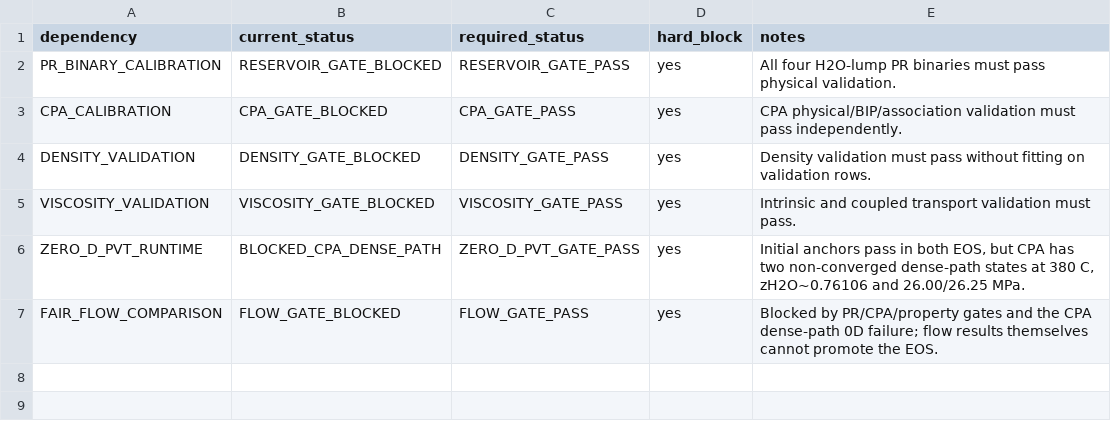
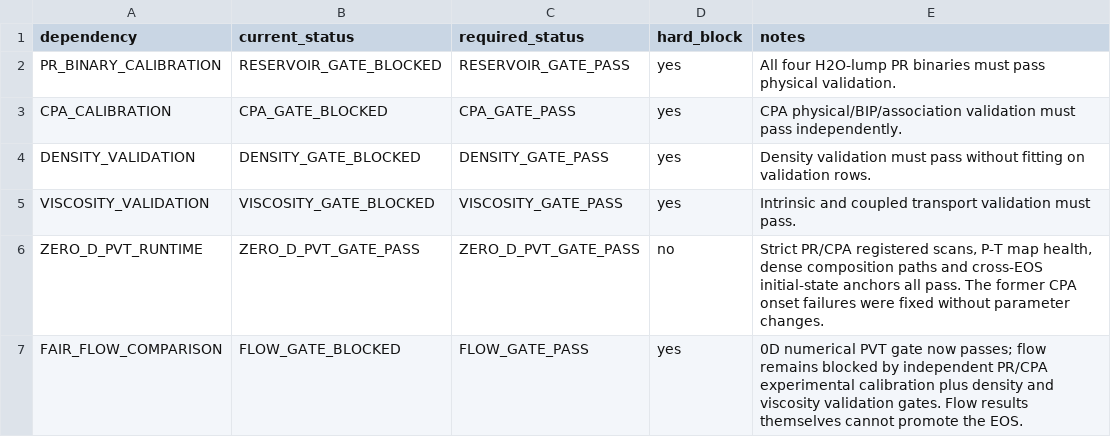
Before and after one commit to lihuihnu/nonenone, a CSV file: case/scw_kerogen_lumped_flow_study/pvt_acceptance/flow_entry_gate.csv, drawn as a sheet.

Commit message:
docs(scw-kerogen): clear numerical 0D blocker but keep flow frozen

```diff
--- a/case/scw_kerogen_lumped_flow_study/pvt_acceptance/flow_entry_gate.csv
+++ b/case/scw_kerogen_lumped_flow_study/pvt_acceptance/flow_entry_gate.csv
@@ -5,3 +5,3 @@ DENSITY_VALIDATION,DENSITY_GATE_BLOCKED,DENSITY_GATE_PASS,yes,"Density validatio
 VISCOSITY_VALIDATION,VISCOSITY_GATE_BLOCKED,VISCOSITY_GATE_PASS,yes,"Intrinsic and coupled transport validation must pass."
-ZERO_D_PVT_RUNTIME,BLOCKED_CPA_DENSE_PATH,ZERO_D_PVT_GATE_PASS,yes,"Initial anchors pass in both EOS, but CPA has two non-converged dense-path states at 380 C, zH2O~0.76106 and 26.00/26.25 MPa."
-FAIR_FLOW_COMPARISON,FLOW_GATE_BLOCKED,FLOW_GATE_PASS,yes,"Blocked by PR/CPA/property gates and the CPA dense-path 0D failure; flow results themselves cannot promote the EOS."
+ZERO_D_PVT_RUNTIME,ZERO_D_PVT_GATE_PASS,ZERO_D_PVT_GATE_PASS,no,"Strict PR/CPA registered scans, P-T map health, dense composition paths and cross-EOS initial-state anchors all pass. The former CPA onset failures were fixed without parameter changes."
+FAIR_FLOW_COMPARISON,FLOW_GATE_BLOCKED,FLOW_GATE_PASS,yes,"0D numerical PVT gate now passes; flow remains blocked by independent PR/CPA experimental calibration plus density and viscosity validation gates. Flow results themselves cannot promote the EOS."
```
